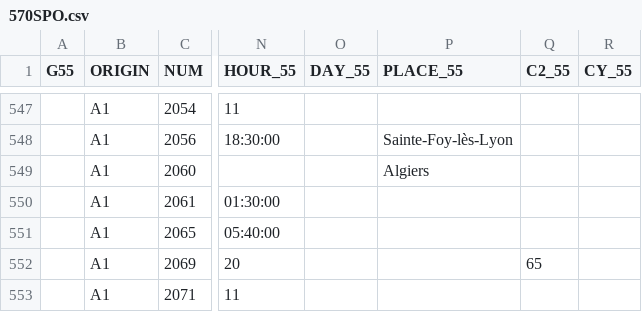
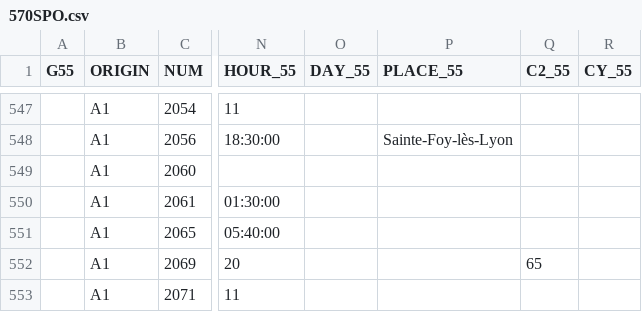
Before and after one commit to tig12/g5, a CSV file: data/3-edited/g55-edited/570SPO.csv, drawn as a sheet; only a part is shown, gaps mark what is left out; the diff covers the shown part only; the diff names each change by its address in the sheet, - before the commit and + after, or states it on an @@ line.

```diff
--- a/data/3-edited/g55-edited/570SPO.csv
+++ b/data/3-edited/g55-edited/570SPO.csv
-P549 (PLACE_55): Algiers
+P549 (PLACE_55): (empty)
```
Also changed, not shown: 5 edited cells elsewhere in this file, 2 other files.
